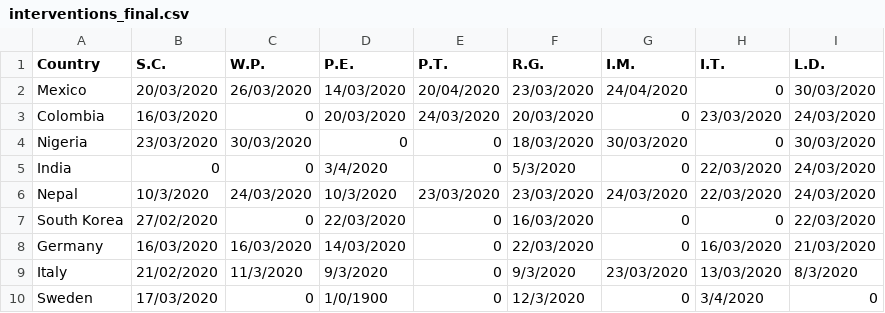
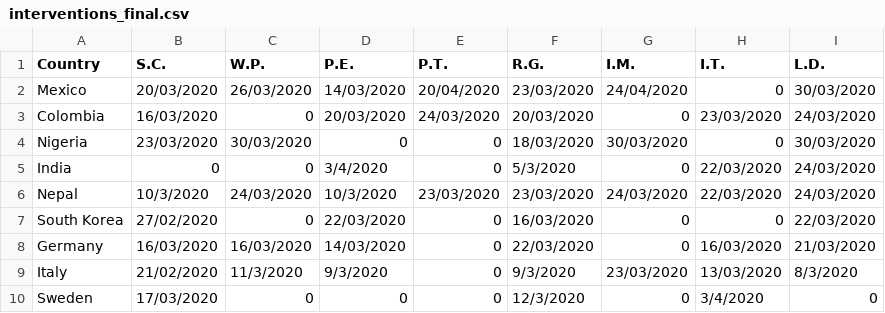
Before and after one commit to code-freeze/covidDhia1, a CSV file: interventions_final.csv, drawn as a sheet.

Commit message:
sub_country update

```diff
--- a/interventions_final.csv
+++ b/interventions_final.csv
@@ -9,2 +9,2 @@ Germany,16/03/2020,16/03/2020,14/03/2020,0,22/03/2020,0,16/03/2020,21/03/2020
 Italy,21/02/2020,11/3/2020,9/3/2020,0,9/3/2020,23/03/2020,13/03/2020,8/3/2020
-Sweden,17/03/2020,0,1/0/1900,0,12/3/2020,0,3/4/2020,0
+Sweden,17/03/2020,0,0,0,12/3/2020,0,3/4/2020,0
```
Also changed, not shown: 13 other files.
